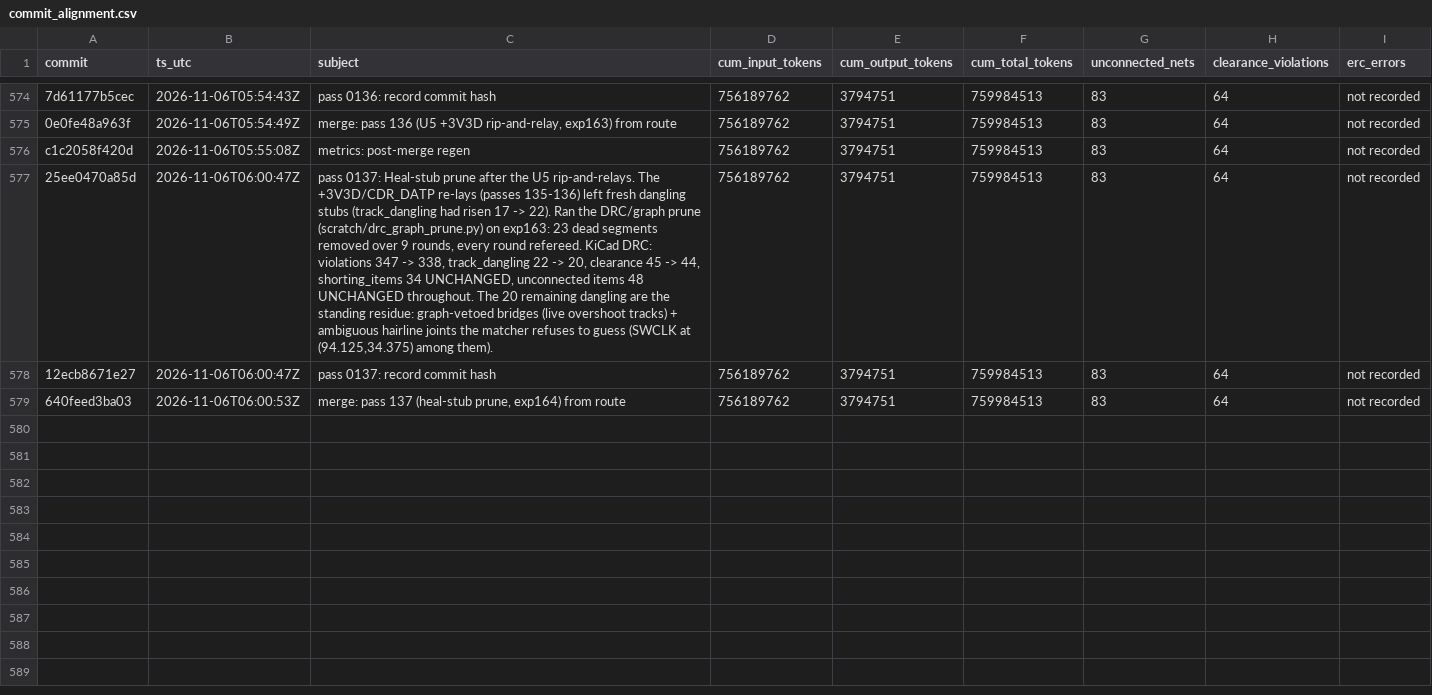
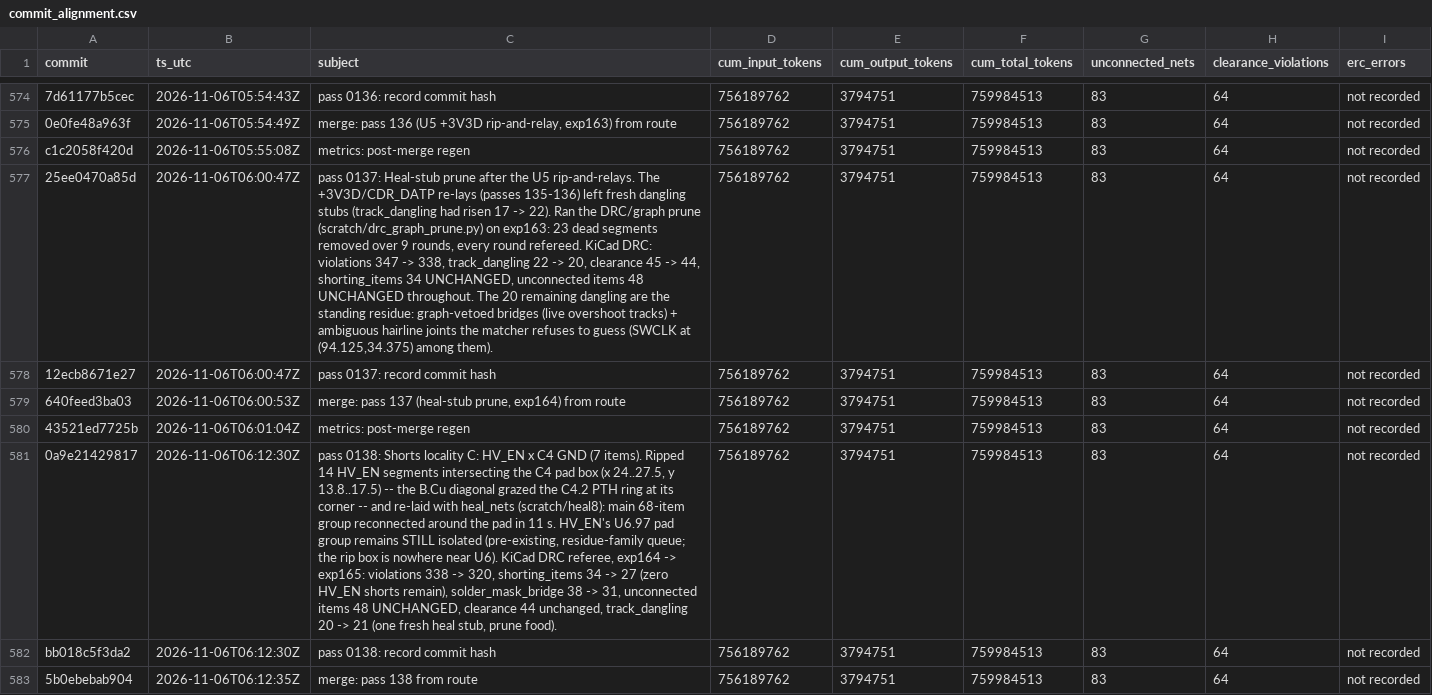
Before and after one commit to sneakers-the-rat/lvds-receiver-official, a CSV file: metrics/commit_alignment.csv, drawn as a sheet; only a part is shown, gaps mark what is left out; the diff names each change by its address in the sheet, - before the commit and + after, or states it on an @@ line.

Commit message:
metrics: post-merge regen

```diff
--- a/metrics/commit_alignment.csv
+++ b/metrics/commit_alignment.csv
+row 580: 43521ed7725b | 2026-11-06T06:01:04Z | metrics: post-merge regen | 756189762 | 3794751 | 759984513 | 83 | 64 | not recorded
+row 581: 0a9e21429817 | 2026-11-06T06:12:30Z | pass 0138: Shorts locality C: HV_EN x C4 GND (7 items). Ripped 14 HV_EN segments intersecting the C4 pad box (x 24..27.5, y 13.8..17.5) -- the B.Cu diagonal grazed the C4.2 PTH ring at its corner -- and re-laid with heal_nets (scratch/heal8): main 68-item group reconnected around the pad in 11 s. HV_EN's U6.97 pad group remains STILL isolated (pre-existing, residue-family queue; the rip box is nowhere near U6). KiCad DRC referee, exp164 -> exp165: violations 338 -> 320, shorting_items 34 -> 27 (zero HV_EN shorts remain), solder_mask_bridge 38 -> 31, unconnected items 48 UNCHANGED, clearance 44 unchanged, track_dangling 20 -> 21 (one fresh heal stub, prune food). | 756189762 | 3794751 | 759984513 | 83 | 64 | not recorded
+row 582: bb018c5f3da2 | 2026-11-06T06:12:30Z | pass 0138: record commit hash | 756189762 | 3794751 | 759984513 | 83 | 64 | not recorded
+row 583: 5b0ebebab904 | 2026-11-06T06:12:35Z | merge: pass 138 from route | 756189762 | 3794751 | 759984513 | 83 | 64 | not recorded
```
Also changed, not shown: 1 other file.
